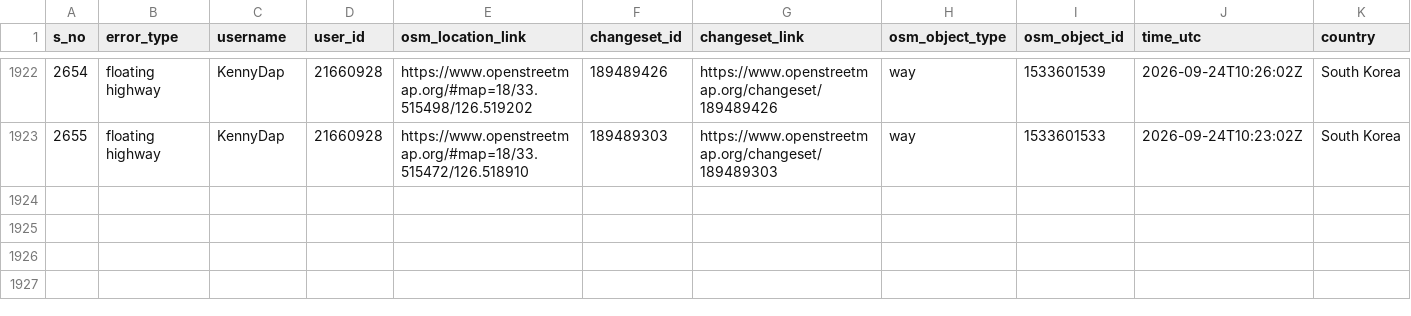
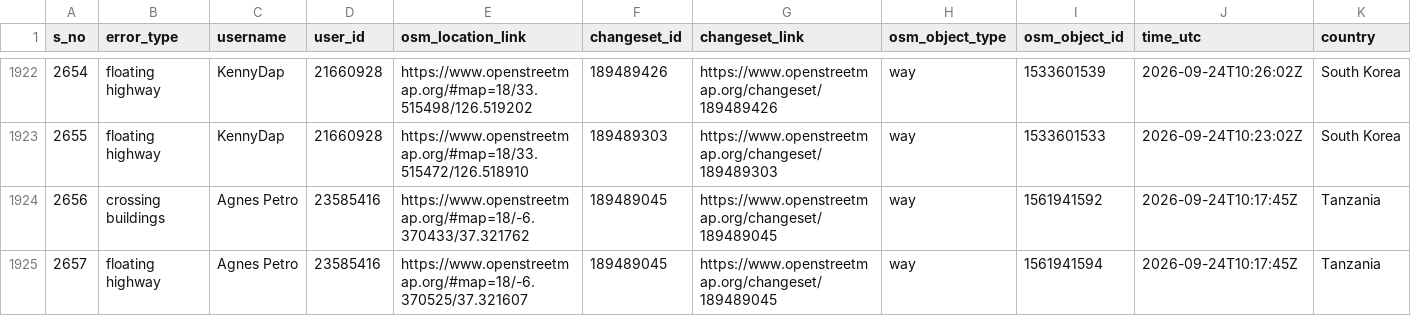
Before and after one commit to KingVik-Planet/OSM_QC_Fix_Tracker.tt_event, a CSV file: data/fix_status_snapshot_1.csv, drawn as a sheet; only a part is shown, gaps mark what is left out; rows hold the shown columns only; the diff covers the shown part only; the diff names each change by its address in the sheet, - before the commit and + after, or states it on an @@ line.

```diff
--- a/data/fix_status_snapshot_1.csv
+++ b/data/fix_status_snapshot_1.csv
+row 1924: 2656 | crossing buildings | Agnes Petro | 23585416 | https://www.openstreetmap.org/#map=18/-6.370433/37.321762 | 189489045 | https://www.openstreetmap.org/changeset/189489045 | way | 1561941592 | 2026-09-24T10:17:45Z | Tanzania
+row 1925: 2657 | floating highway | Agnes Petro | 23585416 | https://www.openstreetmap.org/#map=18/-6.370525/37.321607 | 189489045 | https://www.openstreetmap.org/changeset/189489045 | way | 1561941594 | 2026-09-24T10:17:45Z | Tanzania
```
Also changed, not shown: 2 added rows and 9 edited cells elsewhere in this file.
